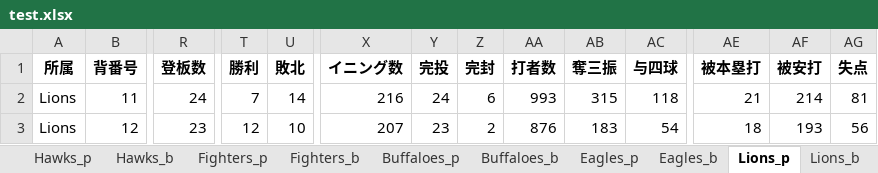
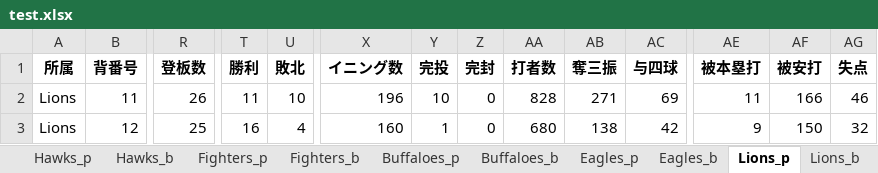
Before and after one commit to kuwamin/baseballPy, an Excel workbook: test.xlsx, sheet Lions_p, drawn as a sheet; only a part is shown, gaps mark what is left out; values as stored, in another font and other column widths than the file's, no borders; the diff covers the shown part only; the diff names each change by its address in the sheet, - before the commit and + after, or states it on an @@ line.

```diff
--- a/test.xlsx (sheet Lions_p)
+++ b/test.xlsx (sheet Lions_p)
-R2 (登板数): 24
+R2 (登板数): 26
-T2 (勝利): 7
+T2 (勝利): 11
-U2 (敗北): 14
+U2 (敗北): 10
-X2 (イニング数): 216
+X2 (イニング数): 196
-Y2 (完投): 24
+Y2 (完投): 10
-Z2 (完封): 6
+Z2 (完封): 0
-AA2 (打者数): 993
+AA2 (打者数): 828
-AB2 (奪三振): 315
+AB2 (奪三振): 271
-AC2 (与四球): 118
+AC2 (与四球): 69
-AE2 (被本塁打): 21
+AE2 (被本塁打): 11
-AF2 (被安打): 214
+AF2 (被安打): 166
-AG2 (失点): 81
+AG2 (失点): 46
-R3 (登板数): 23
+R3 (登板数): 25
-T3 (勝利): 12
+T3 (勝利): 16
-U3 (敗北): 10
+U3 (敗北): 4
-X3 (イニング数): 207
+X3 (イニング数): 160
-Y3 (完投): 23
+Y3 (完投): 1
-Z3 (完封): 2
+Z3 (完封): 0
-AA3 (打者数): 876
+AA3 (打者数): 680
-AB3 (奪三振): 183
+AB3 (奪三振): 138
-AC3 (与四球): 54
+AC3 (与四球): 42
-AE3 (被本塁打): 18
+AE3 (被本塁打): 9
-AF3 (被安打): 193
+AF3 (被安打): 150
-AG3 (失点): 56
+AG3 (失点): 32
```
Also changed, not shown: 1 added row and 240 edited cells elsewhere in this sheet, sheet Hawks_p, sheet Eagles_p, sheet Marines_p, sheet Buffaloes_p, sheet Fighters_p, sheet Fighters_b, 5 more sheets, other sheet tabs, 8 other files.
